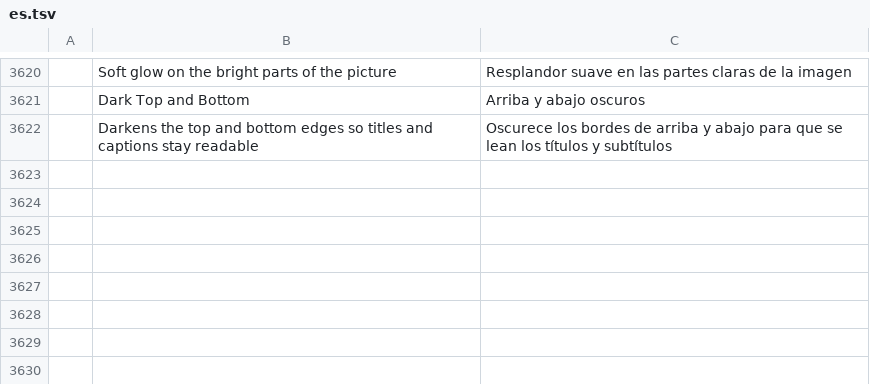
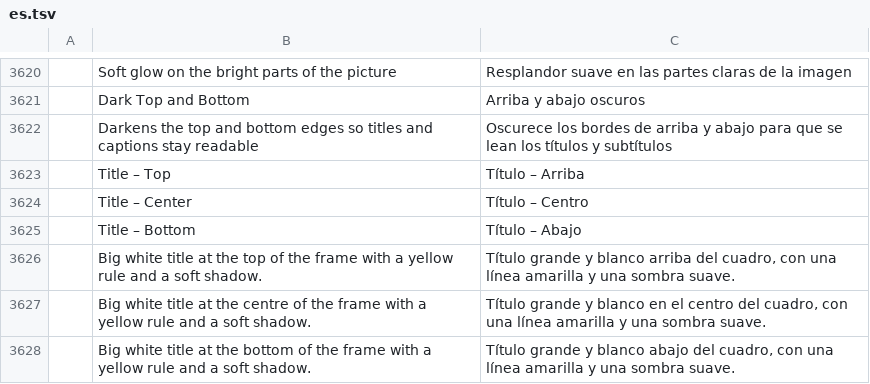
Before and after one commit to themarketographer/filmcraft, a TSV file: crates/ui-egui/src/i18n/es.tsv, drawn as a sheet; only a part is shown, gaps mark what is left out; the diff names each change by its address in the sheet, - before the commit and + after, or states it on an @@ line.

```diff
--- a/crates/ui-egui/src/i18n/es.tsv
+++ b/crates/ui-egui/src/i18n/es.tsv
+row 3623:  | Title – Top | Título – Arriba
+row 3624:  | Title – Center | Título – Centro
+row 3625:  | Title – Bottom | Título – Abajo
+row 3626:  | Big white title at the top of the frame with a yellow rule and a soft shadow. | Título grande y blanco arriba del cuadro, con una línea amarilla y una sombra suave.
+row 3627:  | Big white title at the centre of the frame with a yellow rule and a soft shadow. | Título grande y blanco en el centro del cuadro, con una línea amarilla y una sombra suave.
+row 3628:  | Big white title at the bottom of the frame with a yellow rule and a soft shadow. | Título grande y blanco abajo del cuadro, con una línea amarilla y una sombra suave.
```
Also changed, not shown: crates/ui-egui/src/i18n/ja.tsv, crates/ui-egui/src/i18n/zh-cn.tsv, 1 other file.
